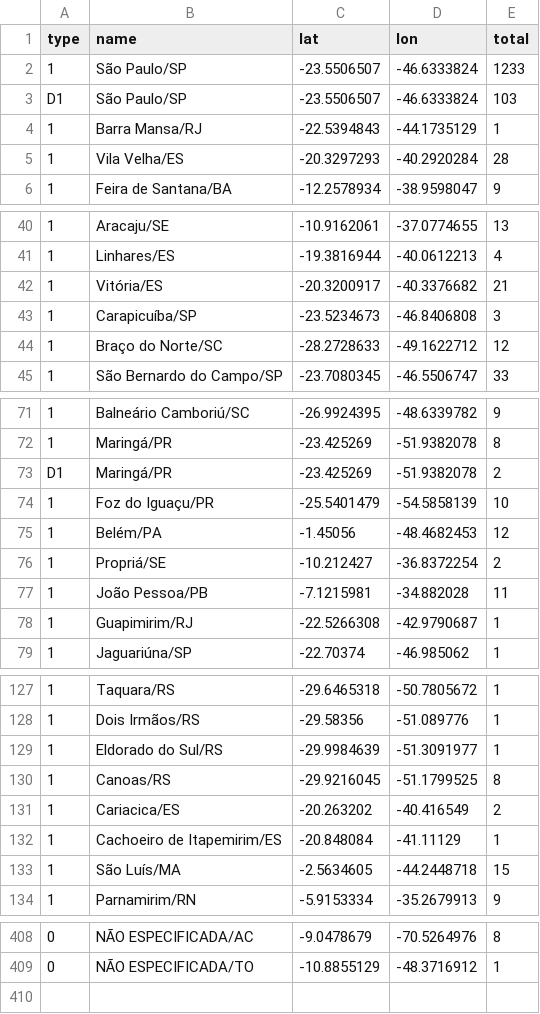
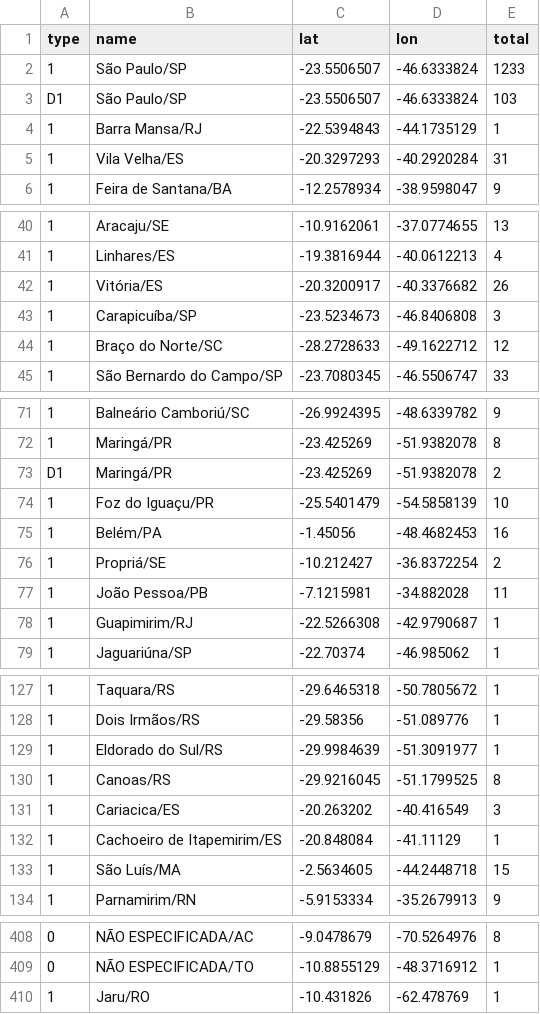
Before and after one commit to wcota/covid19br, a CSV file: cases-gps.csv, drawn as a sheet; only a part is shown, gaps mark what is left out; the diff covers the shown part only; the diff names each change by its address in the sheet, - before the commit and + after, or states it on an @@ line.

```diff
--- a/cases-gps.csv
+++ b/cases-gps.csv
-E5 (total): 28
+E5 (total): 31
-E42 (total): 21
+E42 (total): 26
-E75 (total): 12
+E75 (total): 16
-E131 (total): 2
+E131 (total): 3
+row 410: 1 | Jaru/RO | -10.431826 | -62.478769 | 1
```
Also changed, not shown: 3 edited cells elsewhere in this file, cases-brazil-cities.csv, cases-brazil-states.csv, 3 other files.
